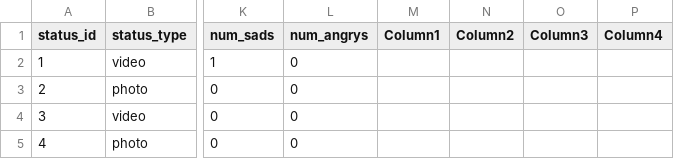
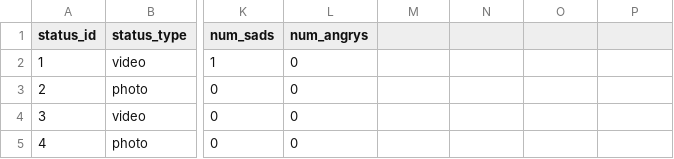
Before and after one commit to vjavaly/Baruch-CIS-9660, a CSV file: data/FacebookLive_sellers_Thailand_2021.csv, drawn as a sheet; only a part is shown, gaps mark what is left out; the diff names each change by its address in the sheet, - before the commit and + after, or states it on an @@ line.

Commit message:
Updated data file

```diff
--- a/data/FacebookLive_sellers_Thailand_2021.csv
+++ b/data/FacebookLive_sellers_Thailand_2021.csv
-M1: Column1
+M1: (empty)
-N1: Column2
+N1: (empty)
-O1: Column3
+O1: (empty)
-P1: Column4
+P1: (empty)
```
